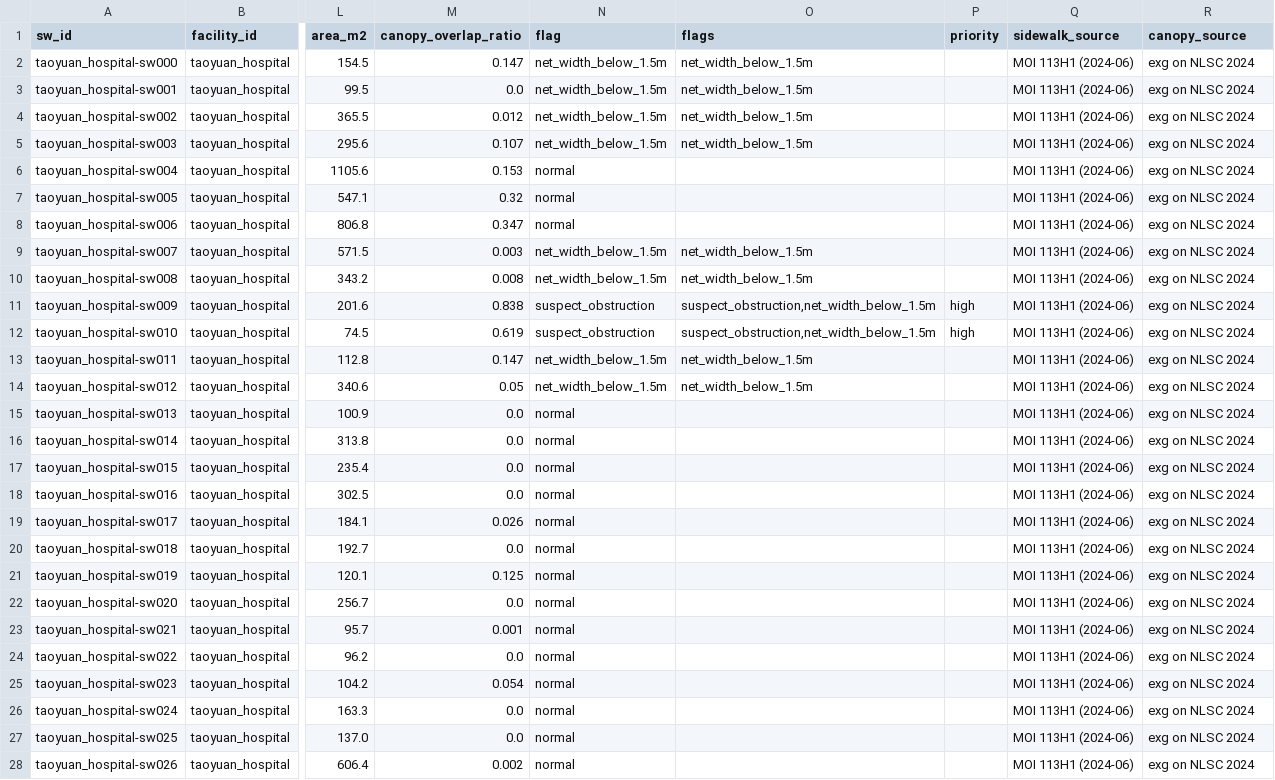
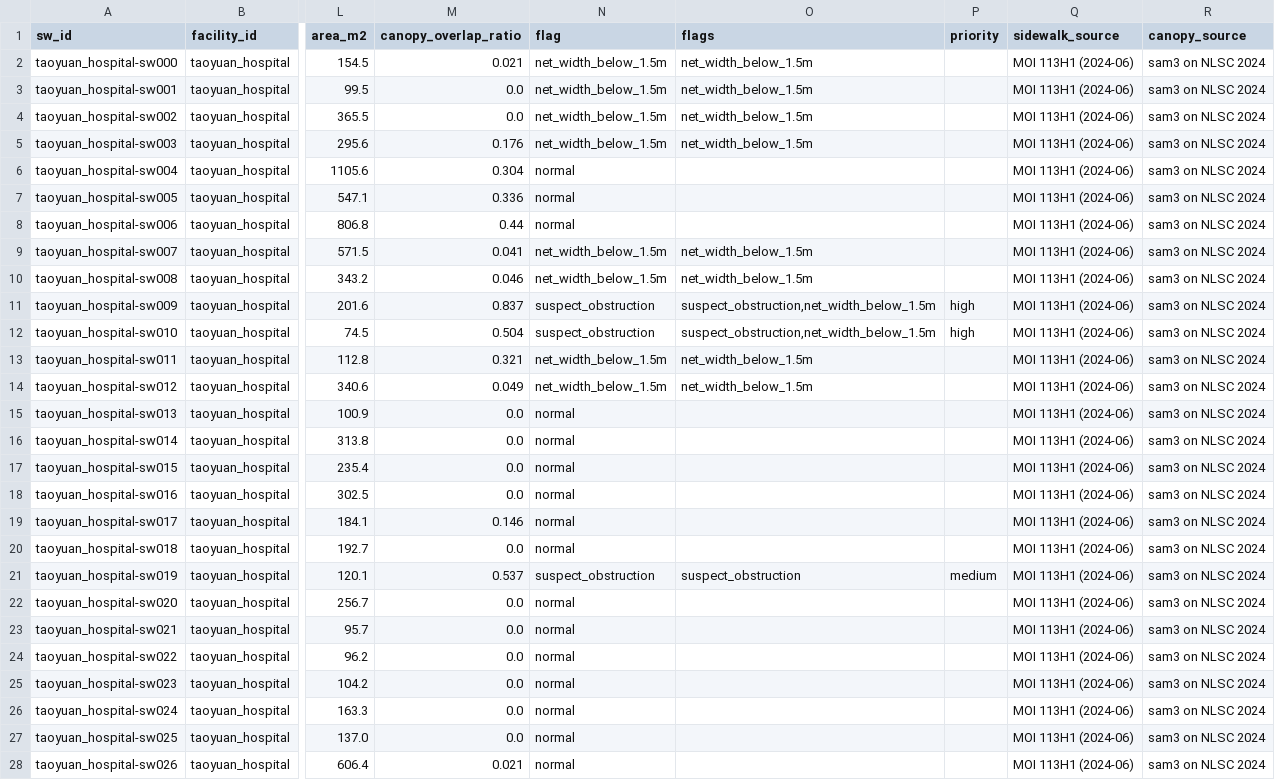
Before and after one commit to AN4114760/taoyuan-corridor, a CSV file: data/outputs/taoyuan_hospital_sidewalk_metrics_moi.csv, drawn as a sheet; only a part is shown, gaps mark what is left out; the diff covers the shown part only; the diff names each change by its address in the sheet, - before the commit and + after, or states it on an @@ line.

```diff
--- a/data/outputs/taoyuan_hospital_sidewalk_metrics_moi.csv
+++ b/data/outputs/taoyuan_hospital_sidewalk_metrics_moi.csv
-M2 (canopy_overlap_ratio): 0.147
+M2 (canopy_overlap_ratio): 0.021
-R2:R28 (canopy_source): exg on NLSC 2024
+R2:R28 (canopy_source): sam3 on NLSC 2024
-M4 (canopy_overlap_ratio): 0.012
+M4 (canopy_overlap_ratio): 0.0
-M5 (canopy_overlap_ratio): 0.107
+M5 (canopy_overlap_ratio): 0.176
-M6 (canopy_overlap_ratio): 0.153
+M6 (canopy_overlap_ratio): 0.304
-M7 (canopy_overlap_ratio): 0.32
+M7 (canopy_overlap_ratio): 0.336
-M8 (canopy_overlap_ratio): 0.347
+M8 (canopy_overlap_ratio): 0.44
-M9 (canopy_overlap_ratio): 0.003
+M9 (canopy_overlap_ratio): 0.041
-M10 (canopy_overlap_ratio): 0.008
+M10 (canopy_overlap_ratio): 0.046
-M11 (canopy_overlap_ratio): 0.838
+M11 (canopy_overlap_ratio): 0.837
-M12 (canopy_overlap_ratio): 0.619
+M12 (canopy_overlap_ratio): 0.504
-M13 (canopy_overlap_ratio): 0.147
+M13 (canopy_overlap_ratio): 0.321
-M14 (canopy_overlap_ratio): 0.05
+M14 (canopy_overlap_ratio): 0.049
-M19 (canopy_overlap_ratio): 0.026
+M19 (canopy_overlap_ratio): 0.146
-M21 (canopy_overlap_ratio): 0.125
+M21 (canopy_overlap_ratio): 0.537
-N21 (flag): normal
+N21 (flag): suspect_obstruction
-O21 (flags): (empty)
+O21 (flags): suspect_obstruction
-P21 (priority): (empty)
+P21 (priority): medium
-M23 (canopy_overlap_ratio): 0.001
+M23 (canopy_overlap_ratio): 0.0
-M25 (canopy_overlap_ratio): 0.054
+M25 (canopy_overlap_ratio): 0.0
-M28 (canopy_overlap_ratio): 0.002
+M28 (canopy_overlap_ratio): 0.021
```
Also changed, not shown: 28 edited cells elsewhere in this file, 9 other files.
